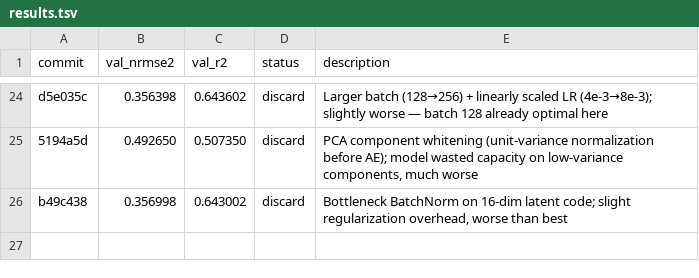
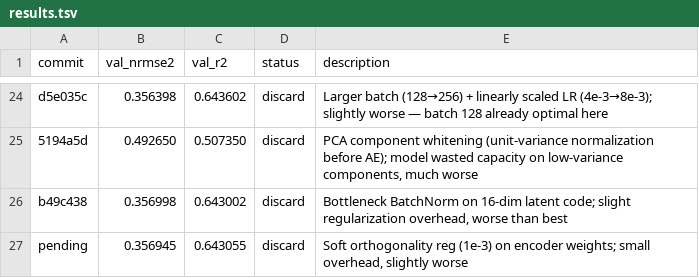
Before and after one commit to Ravindrakapse/AutoresearchAutoencoder, a TSV file: results.tsv, drawn as a sheet; only a part is shown, gaps mark what is left out; the diff names each change by its address in the sheet, - before the commit and + after, or states it on an @@ line.

```diff
--- a/results.tsv
+++ b/results.tsv
+row 27: pending | 0.356945 | 0.643055 | discard | Soft orthogonality reg (1e-3) on encoder weights; small overhead, slightly worse
```
